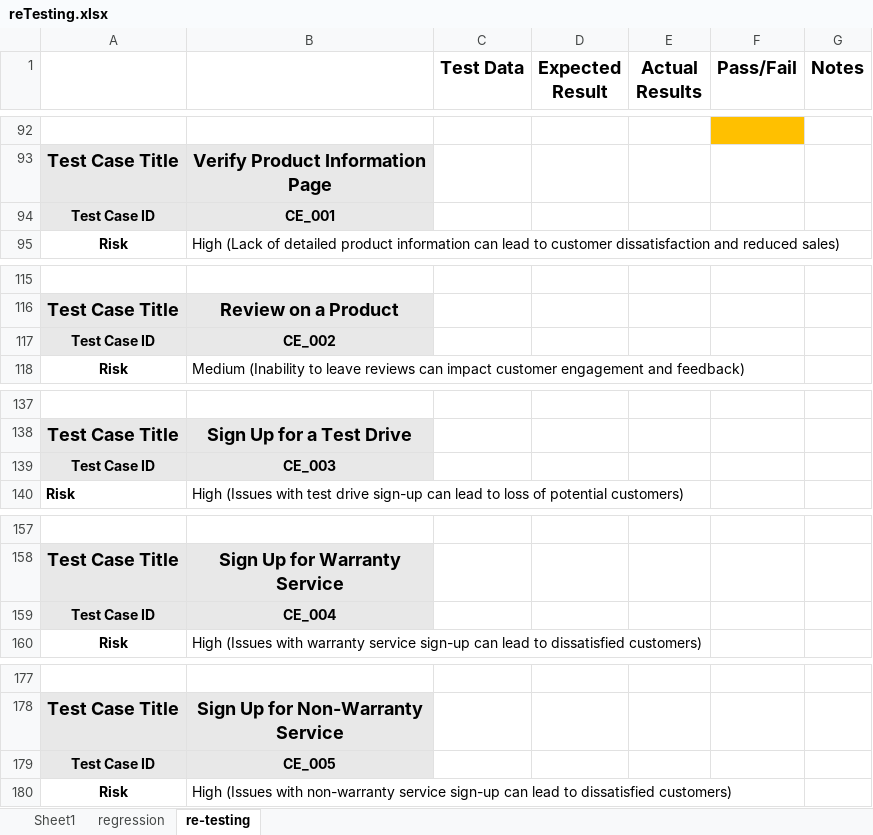
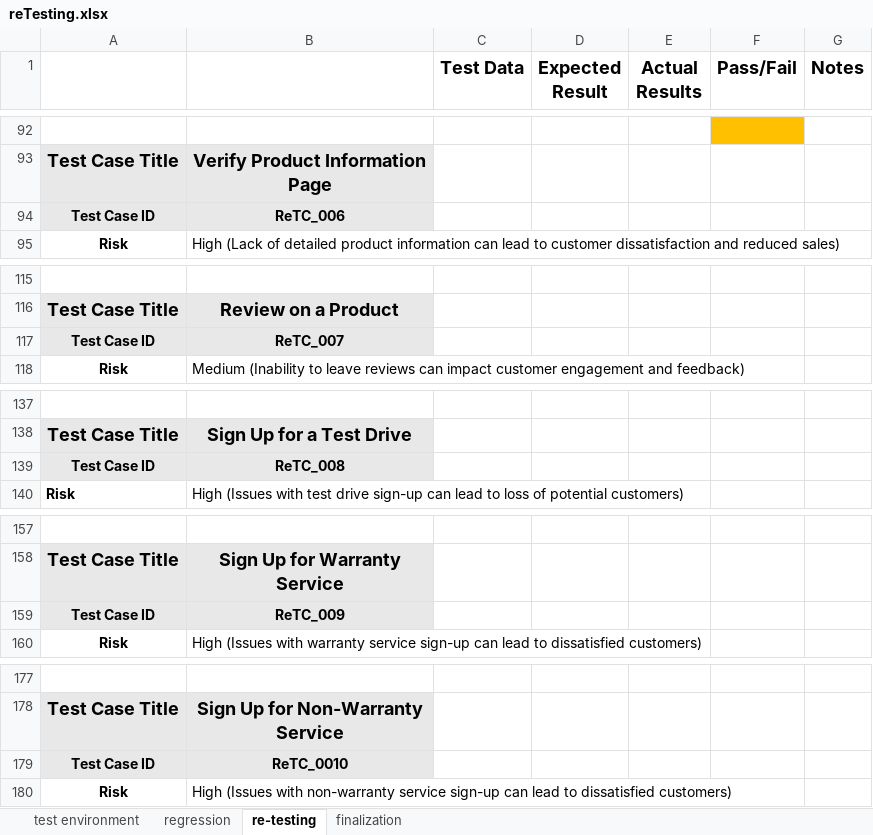
Before and after one commit to MrFigli/QA-Manual-Intership, an Excel workbook: Week_7/reTesting.xlsx, sheet re-testing, drawn as a sheet; only a part is shown, gaps mark what is left out; values as stored, in another font and other column widths than the file's, no borders; the diff covers the shown part only; the diff names each change by its address in the sheet, - before the commit and + after, or states it on an @@ line.

Commit message:
Update reTesting.xlsx

```diff
--- a/Week_7/reTesting.xlsx (sheet re-testing)
+++ b/Week_7/reTesting.xlsx (sheet re-testing)
-sheet tab: Sheet1
+sheet tab: test environment
+sheet tab: finalization
-B94: CE_001
+B94: ReTC_006
-B117: CE_002
+B117: ReTC_007
-B139: CE_003
+B139: ReTC_008
-B159: CE_004
+B159: ReTC_009
-B179: CE_005
+B179: ReTC_0010
```
Also changed, not shown: 5 edited cells elsewhere in this sheet, sheet regression, sheet test environment.
